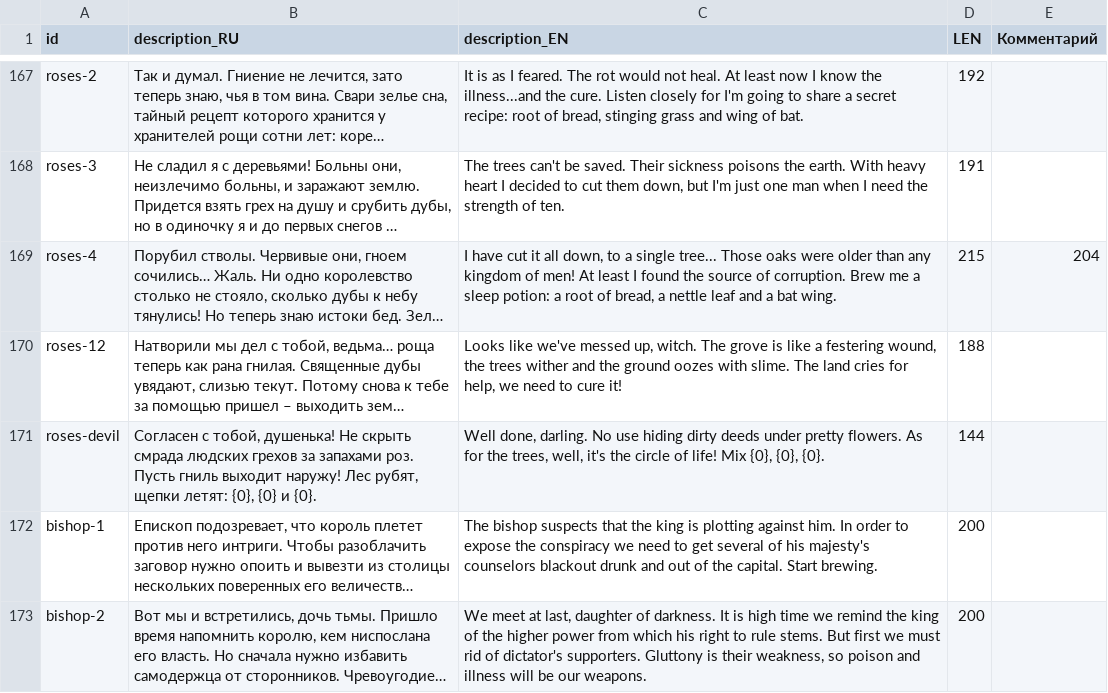
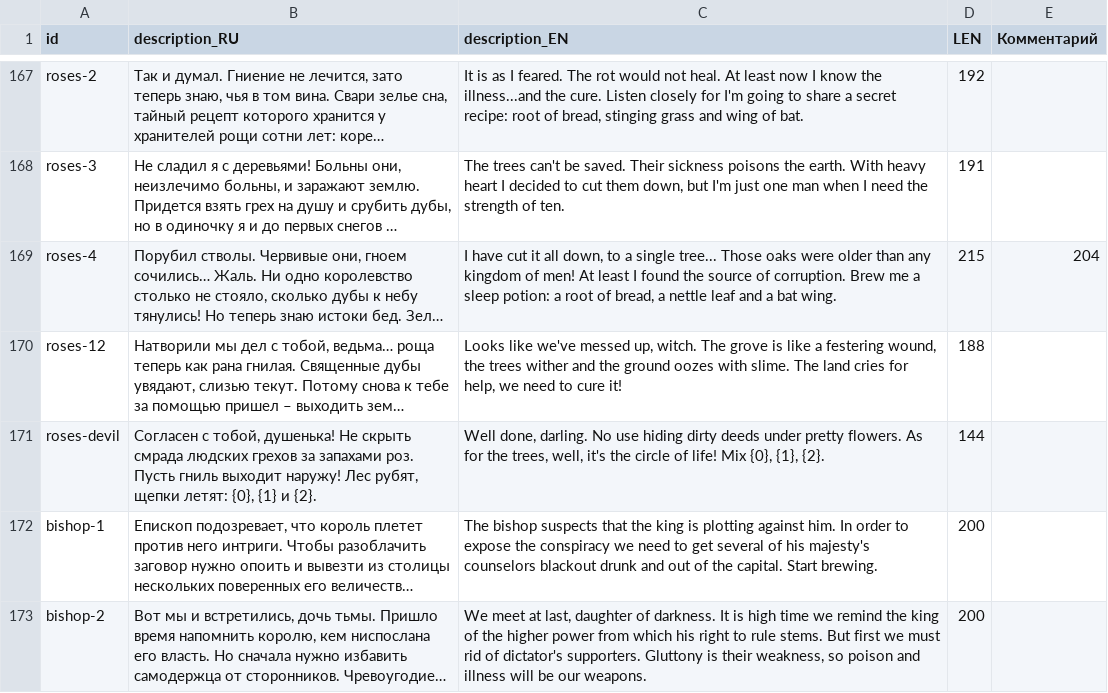
Before and after one commit to MoreenTissedy/LudumDare50, a CSV file: Cauldron/Assets/Localize/Cards.csv, drawn as a sheet; only a part is shown, gaps mark what is left out; long unchanged cells end in …; the diff names each change by its address in the sheet, - before the commit and + after, or states it on an @@ line.

```diff
--- a/Cauldron/Assets/Localize/Cards.csv
+++ b/Cauldron/Assets/Localize/Cards.csv
-B171 (description_RU): …летят: {0}, {0} и {0}.
+B171 (description_RU): …летят: {0}, {1} и {2}.
-C171 (description_EN): …Mix {0}, {0}, {0}.
+C171 (description_EN): …Mix {0}, {1}, {2}.
```
Also changed, not shown: 3 other files.
